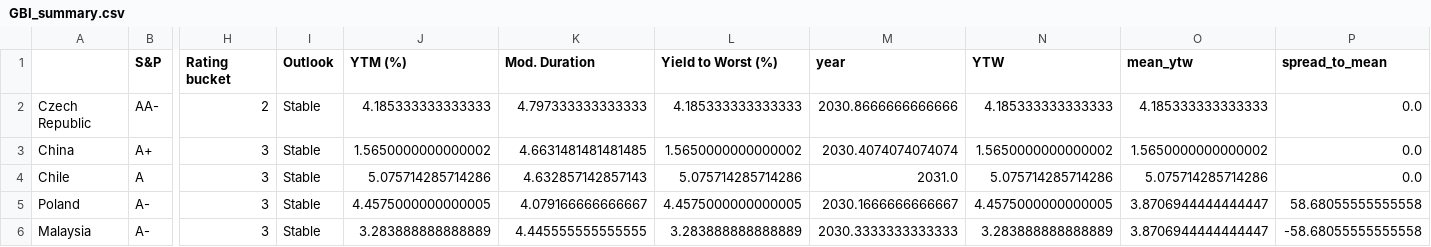
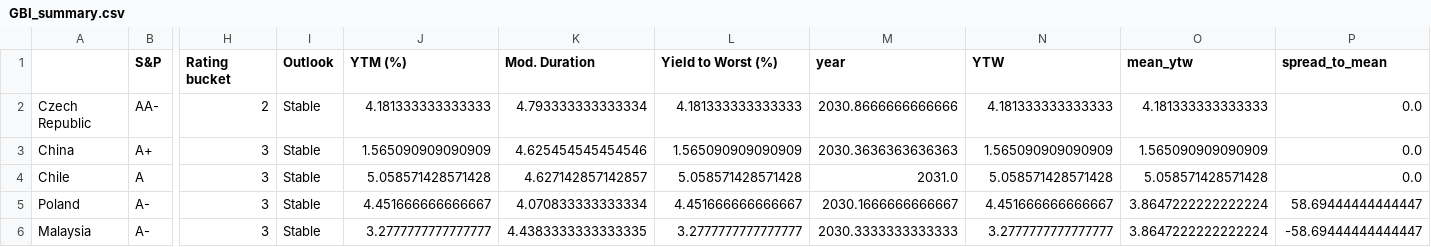
Before and after one commit to DataVizHonduran/EM_spreads_vs_ratings, a CSV file: GBI_summary.csv, drawn as a sheet; only a part is shown, gaps mark what is left out; the diff covers the shown part only; the diff names each change by its address in the sheet, - before the commit and + after, or states it on an @@ line.

```diff
--- a/GBI_summary.csv
+++ b/GBI_summary.csv
-J2 (YTM (%)): 4.185333333333333
+J2 (YTM (%)): 4.181333333333333
-K2 (Mod. Duration): 4.797333333333333
+K2 (Mod. Duration): 4.793333333333334
-L2 (Yield to Worst (%)): 4.185333333333333
+L2 (Yield to Worst (%)): 4.181333333333333
-N2 (YTW): 4.185333333333333
+N2 (YTW): 4.181333333333333
-O2 (mean_ytw): 4.185333333333333
+O2 (mean_ytw): 4.181333333333333
-J3 (YTM (%)): 1.5650000000000002
+J3 (YTM (%)): 1.565090909090909
-K3 (Mod. Duration): 4.6631481481481485
+K3 (Mod. Duration): 4.625454545454546
-L3 (Yield to Worst (%)): 1.5650000000000002
+L3 (Yield to Worst (%)): 1.565090909090909
-M3 (year): 2030.4074074074074
+M3 (year): 2030.3636363636363
-N3 (YTW): 1.5650000000000002
+N3 (YTW): 1.565090909090909
-O3 (mean_ytw): 1.5650000000000002
+O3 (mean_ytw): 1.565090909090909
-J4 (YTM (%)): 5.075714285714286
+J4 (YTM (%)): 5.058571428571428
-K4 (Mod. Duration): 4.632857142857143
+K4 (Mod. Duration): 4.627142857142857
-L4 (Yield to Worst (%)): 5.075714285714286
+L4 (Yield to Worst (%)): 5.058571428571428
-N4 (YTW): 5.075714285714286
+N4 (YTW): 5.058571428571428
-O4 (mean_ytw): 5.075714285714286
+O4 (mean_ytw): 5.058571428571428
-J5 (YTM (%)): 4.4575000000000005
+J5 (YTM (%)): 4.451666666666667
-K5 (Mod. Duration): 4.079166666666667
+K5 (Mod. Duration): 4.070833333333334
-L5 (Yield to Worst (%)): 4.4575000000000005
+L5 (Yield to Worst (%)): 4.451666666666667
-N5 (YTW): 4.4575000000000005
+N5 (YTW): 4.451666666666667
-O5:O6 (mean_ytw): 3.8706944444444447
+O5:O6 (mean_ytw): 3.8647222222222224
-P5 (spread_to_mean): 58.68055555555558
+P5 (spread_to_mean): 58.69444444444447
-J6 (YTM (%)): 3.283888888888889
+J6 (YTM (%)): 3.2777777777777777
-K6 (Mod. Duration): 4.445555555555555
+K6 (Mod. Duration): 4.4383333333333335
-L6 (Yield to Worst (%)): 3.283888888888889
+L6 (Yield to Worst (%)): 3.2777777777777777
-N6 (YTW): 3.283888888888889
+N6 (YTW): 3.2777777777777777
-P6 (spread_to_mean): -58.68055555555558
+P6 (spread_to_mean): -58.69444444444447
```
Also changed, not shown: 82 edited cells elsewhere in this file, EMBI_summary.csv, 1 other file.
